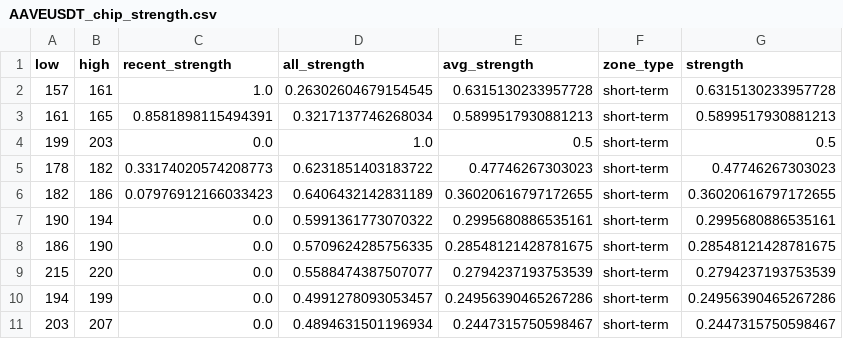
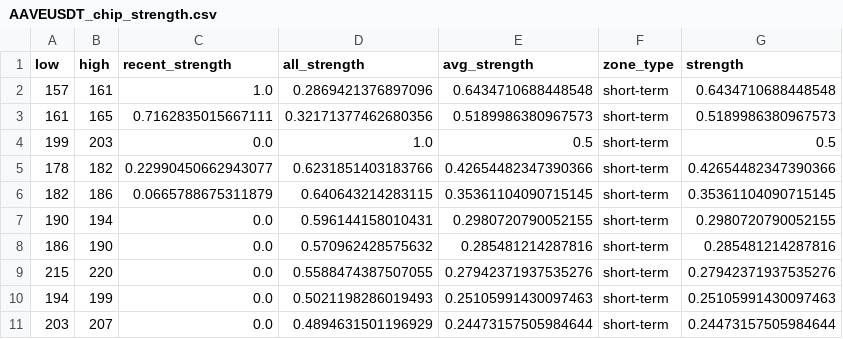
Before and after one commit to CMUJIN/crypto_csi_toolkit, a CSV file: docs/AAVEUSDT_chip_strength.csv, drawn as a sheet.

```diff
--- a/docs/AAVEUSDT_chip_strength.csv
+++ b/docs/AAVEUSDT_chip_strength.csv
@@ -1,11 +1,11 @@
 low,high,recent_strength,all_strength,avg_strength,zone_type,strength
-157,161,1.0,0.26302604679154545,0.6315130233957728,short-term,0.6315130233957728
-161,165,0.8581898115494391,0.3217137746268034,0.5899517930881213,short-term,0.5899517930881213
+157,161,1.0,0.2869421376897096,0.6434710688448548,short-term,0.6434710688448548
+161,165,0.7162835015667111,0.32171377462680356,0.5189986380967573,short-term,0.5189986380967573
 199,203,0.0,1.0,0.5,short-term,0.5
-178,182,0.33174020574208773,0.6231851403183722,0.47746267303023,short-term,0.47746267303023
-182,186,0.07976912166033423,0.6406432142831189,0.36020616797172655,short-term,0.36020616797172655
-190,194,0.0,0.5991361773070322,0.2995680886535161,short-term,0.2995680886535161
-186,190,0.0,0.5709624285756335,0.28548121428781675,short-term,0.28548121428781675
-215,220,0.0,0.5588474387507077,0.2794237193753539,short-term,0.2794237193753539
-194,199,0.0,0.4991278093053457,0.24956390465267286,short-term,0.24956390465267286
-203,207,0.0,0.4894631501196934,0.2447315750598467,short-term,0.2447315750598467
+178,182,0.22990450662943077,0.6231851403183766,0.42654482347390366,short-term,0.42654482347390366
+182,186,0.0665788675311879,0.640643214283115,0.35361104090715145,short-term,0.35361104090715145
+190,194,0.0,0.596144158010431,0.2980720790052155,short-term,0.2980720790052155
+186,190,0.0,0.570962428575632,0.285481214287816,short-term,0.285481214287816
+215,220,0.0,0.5588474387507055,0.27942371937535276,short-term,0.27942371937535276
+194,199,0.0,0.5021198286019493,0.25105991430097463,short-term,0.25105991430097463
+203,207,0.0,0.4894631501196929,0.24473157505984644,short-term,0.24473157505984644
```
Also changed, not shown: docs/BTCUSDT_chip_strength.csv, docs/ETHUSDT_chip_strength.csv, 15 other files.
